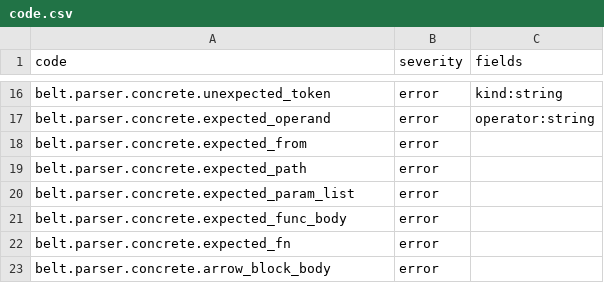
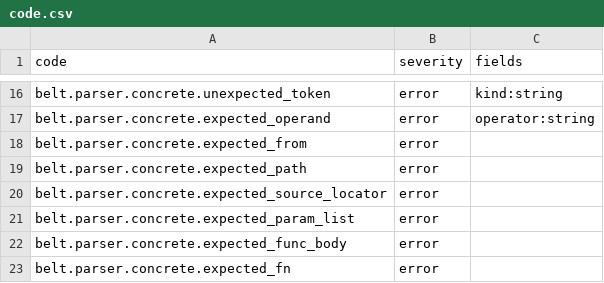
Before and after one commit to masterbelt/masterbelt, a CSV file: pkg/diagnostic/code.csv, drawn as a sheet; only a part is shown, gaps mark what is left out; the shorter side is filled out with more unchanged rows.

```diff
--- a/pkg/diagnostic/code.csv
+++ b/pkg/diagnostic/code.csv
@@ -19,2 +19,3 @@ belt.parser.concrete.expected_from,error,
 belt.parser.concrete.expected_path,error,
+belt.parser.concrete.expected_source_locator,error,
 belt.parser.concrete.expected_param_list,error,
```
Also changed, not shown: pkg/diagnostic/messages/en.csv, pkg/diagnostic/messages/ja.csv, 21 other files.
